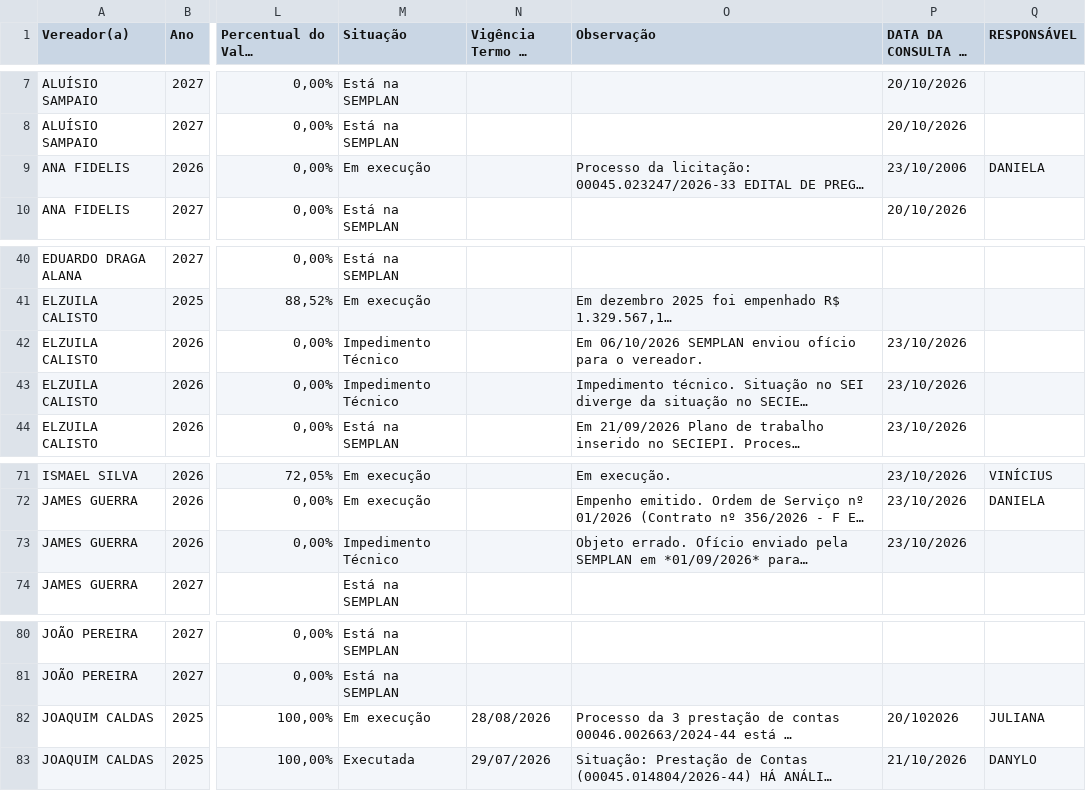
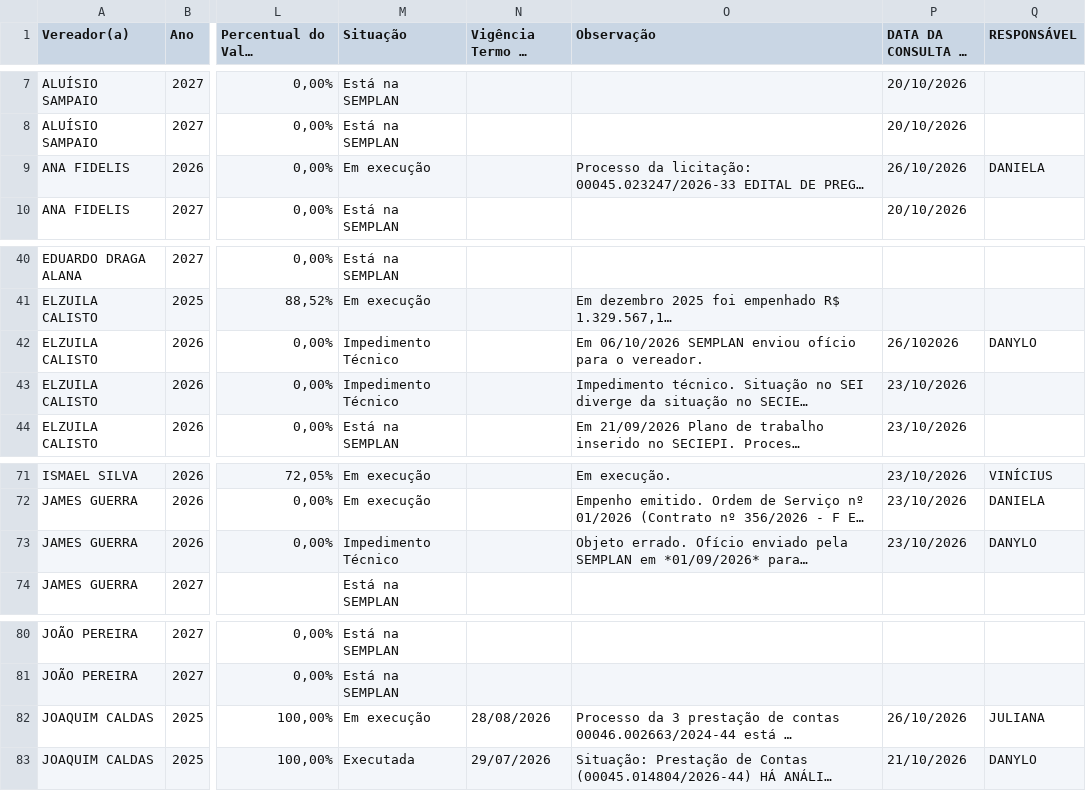
Before and after one commit to danylogalisa-pro/dashboard-emendas, a CSV file: data/emendas.csv, drawn as a sheet; only a part is shown, gaps mark what is left out; long unchanged cells end in …; the diff covers the shown part only; the diff names each change by its address in the sheet, - before the commit and + after, or states it on an @@ line.

```diff
--- a/data/emendas.csv
+++ b/data/emendas.csv
-P9 (DATA DA CONSULTA NO SEI): 23/10/2006
+P9 (DATA DA CONSULTA NO SEI): 26/10/2026
-P42 (DATA DA CONSULTA NO SEI): 23/10/2026
+P42 (DATA DA CONSULTA NO SEI): 26/102026
-Q42 (RESPONSÁVEL): (empty)
+Q42 (RESPONSÁVEL): DANYLO
-Q73 (RESPONSÁVEL): (empty)
+Q73 (RESPONSÁVEL): DANYLO
-P82 (DATA DA CONSULTA NO SEI): 20/102026
+P82 (DATA DA CONSULTA NO SEI): 26/10/2026
```
Also changed, not shown: 33 edited cells elsewhere in this file, 2 other files.
